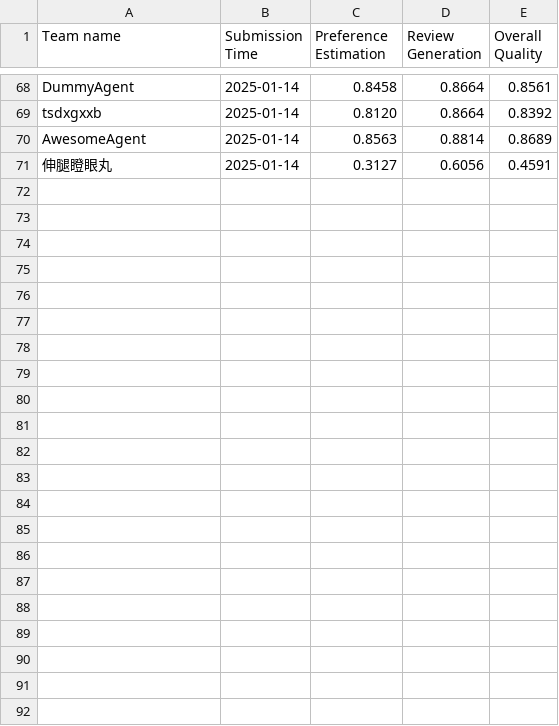
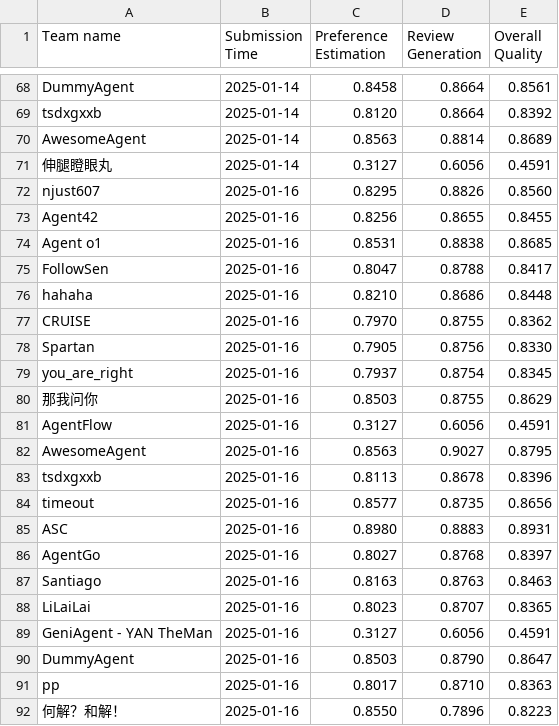
Before and after one commit to yeon-ee/AgentSocietyChallenge, a CSV file: docs/assets/data/behavior_leaderboard.csv, drawn as a sheet; only a part is shown, gaps mark what is left out; the diff names each change by its address in the sheet, - before the commit and + after, or states it on an @@ line.

Commit message:
update leaderboard

```diff
--- a/docs/assets/data/behavior_leaderboard.csv
+++ b/docs/assets/data/behavior_leaderboard.csv
+row 72: njust607 | 2025-01-16 | 0.8295 | 0.8826 | 0.8560
+row 73: Agent42 | 2025-01-16 | 0.8256 | 0.8655 | 0.8455
+row 74: Agent o1 | 2025-01-16 | 0.8531 | 0.8838 | 0.8685
+row 75: FollowSen | 2025-01-16 | 0.8047 | 0.8788 | 0.8417
+row 76: hahaha | 2025-01-16 | 0.8210 | 0.8686 | 0.8448
+row 77: CRUISE | 2025-01-16 | 0.7970 | 0.8755 | 0.8362
+row 78: Spartan | 2025-01-16 | 0.7905 | 0.8756 | 0.8330
+row 79: you_are_right | 2025-01-16 | 0.7937 | 0.8754 | 0.8345
+row 80: 那我问你 | 2025-01-16 | 0.8503 | 0.8755 | 0.8629
+row 81: AgentFlow | 2025-01-16 | 0.3127 | 0.6056 | 0.4591
+row 82: AwesomeAgent | 2025-01-16 | 0.8563 | 0.9027 | 0.8795
+row 83: tsdxgxxb | 2025-01-16 | 0.8113 | 0.8678 | 0.8396
+row 84: timeout | 2025-01-16 | 0.8577 | 0.8735 | 0.8656
+row 85: ASC | 2025-01-16 | 0.8980 | 0.8883 | 0.8931
+row 86: AgentGo | 2025-01-16 | 0.8027 | 0.8768 | 0.8397
+row 87: Santiago | 2025-01-16 | 0.8163 | 0.8763 | 0.8463
+row 88: LiLaiLai | 2025-01-16 | 0.8023 | 0.8707 | 0.8365
+row 89: GeniAgent - YAN TheMan | 2025-01-16 | 0.3127 | 0.6056 | 0.4591
+row 90: DummyAgent | 2025-01-16 | 0.8503 | 0.8790 | 0.8647
+row 91: pp | 2025-01-16 | 0.8017 | 0.8710 | 0.8363
+row 92: 何解？和解！ | 2025-01-16 | 0.8550 | 0.7896 | 0.8223
```
Also changed, not shown: docs/assets/data/recommendation_leaderboard.csv, 2 other files.
